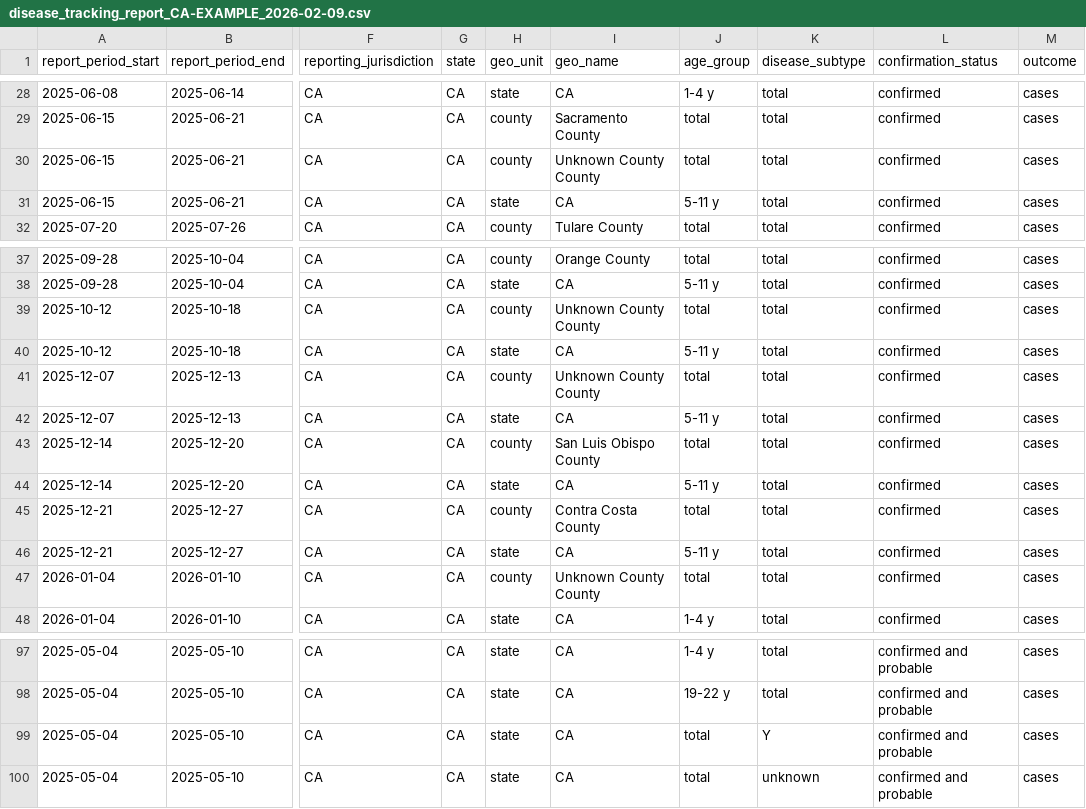
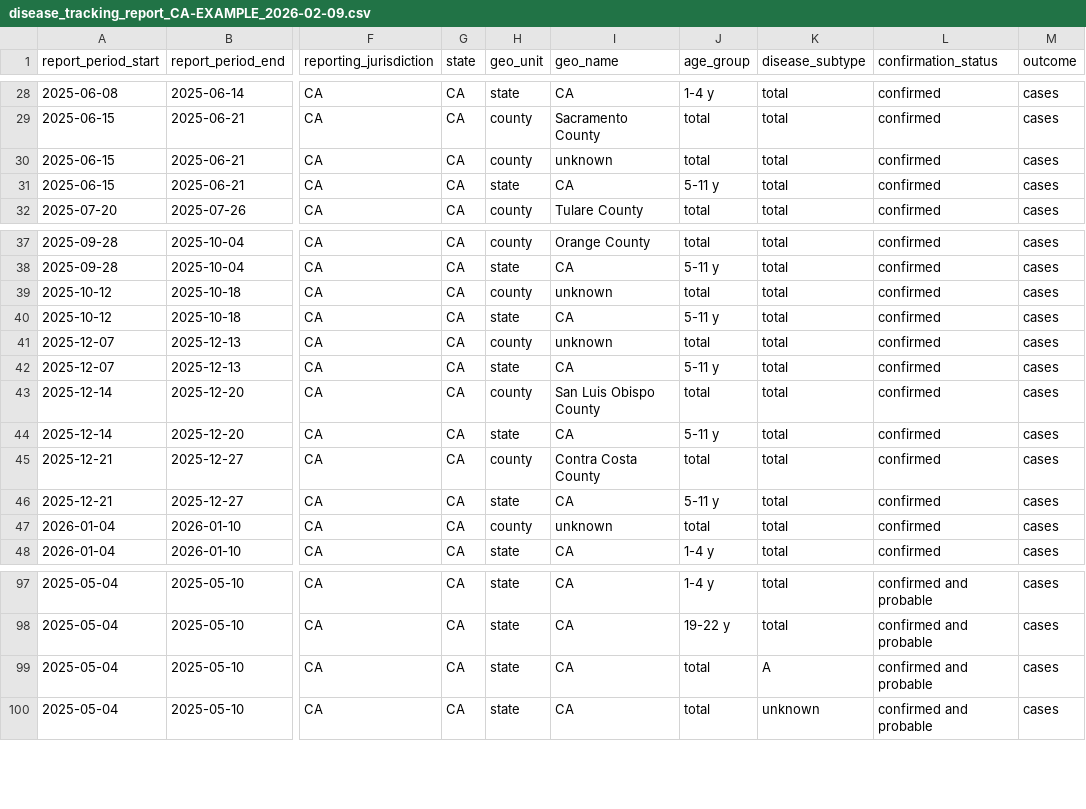
Before and after one commit to USDiseaseTracker/USDiseaseTracker-Docs, a CSV file: examples-and-templates/disease_tracking_report_CA-EXAMPLE_2026-02-09.csv, drawn as a sheet; only a part is shown, gaps mark what is left out; the diff names each change by its address in the sheet, - before the commit and + after, or states it on an @@ line.

Commit message:
fix "Unknown County County" issue in the example data

```diff
--- a/examples-and-templates/disease_tracking_report_CA-EXAMPLE_2026-02-09.csv
+++ b/examples-and-templates/disease_tracking_report_CA-EXAMPLE_2026-02-09.csv
-I30 (geo_name): Unknown County County
+I30 (geo_name): unknown
-I39 (geo_name): Unknown County County
+I39 (geo_name): unknown
-I41 (geo_name): Unknown County County
+I41 (geo_name): unknown
-I47 (geo_name): Unknown County County
+I47 (geo_name): unknown
-K99 (disease_subtype): Y
+K99 (disease_subtype): A
```
Also changed, not shown: 1 other file.
